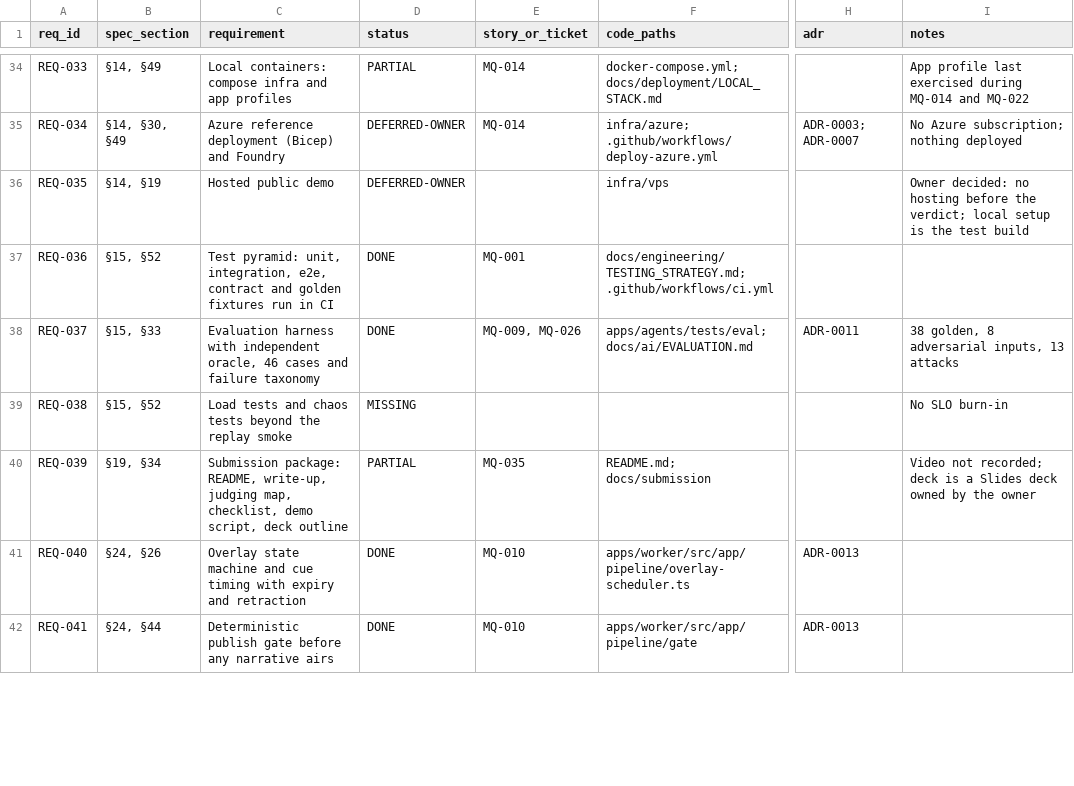
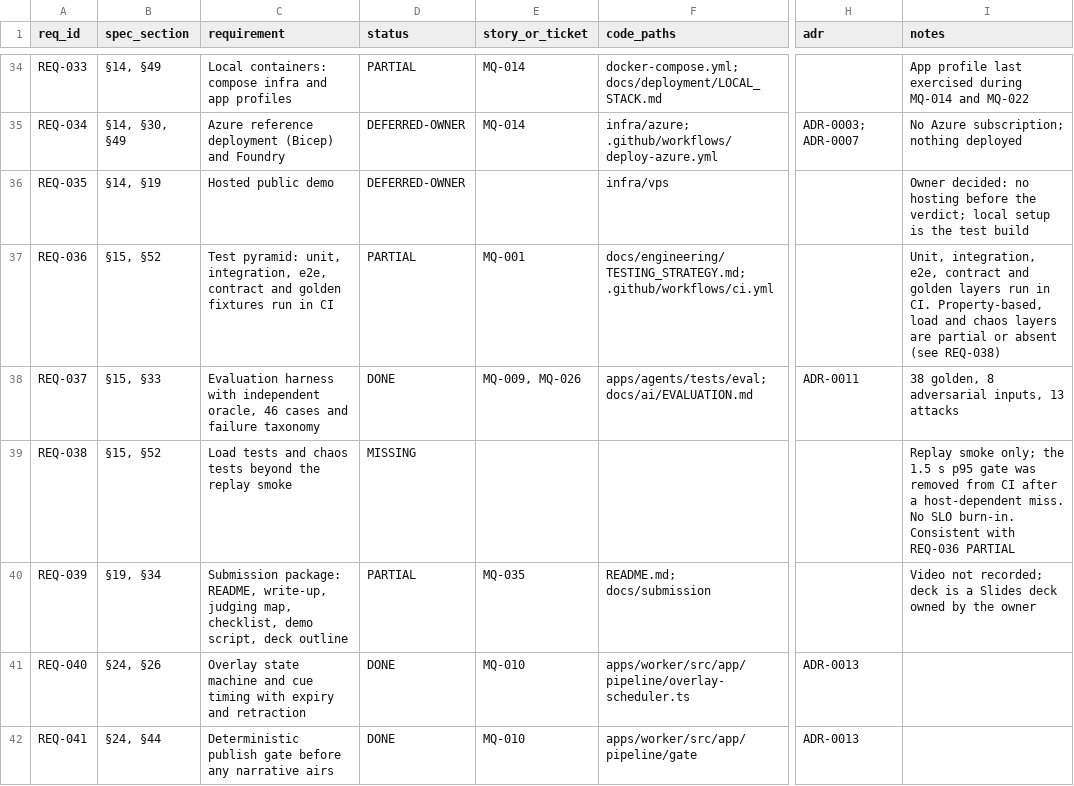
Before and after one commit to WapSecure/matchiq, a CSV file: docs/requirements-traceability.csv, drawn as a sheet; only a part is shown, gaps mark what is left out; the diff covers the shown part only; the diff names each change by its address in the sheet, - before the commit and + after, or states it on an @@ line.

```diff
--- a/docs/requirements-traceability.csv
+++ b/docs/requirements-traceability.csv
-D37 (status): DONE
+D37 (status): PARTIAL
-I37 (notes): (empty)
+I37 (notes): Unit, integration, e2e, contract and golden layers run in CI. Property-based, load and chaos layers are partial or absent (see REQ-038)
-I39 (notes): No SLO burn-in
+I39 (notes): Replay smoke only; the 1.5 s p95 gate was removed from CI after a host-dependent miss. No SLO burn-in. Consistent with REQ-036 PARTIAL
```
Also changed, not shown: 11 edited cells elsewhere in this file, 42 other files.
